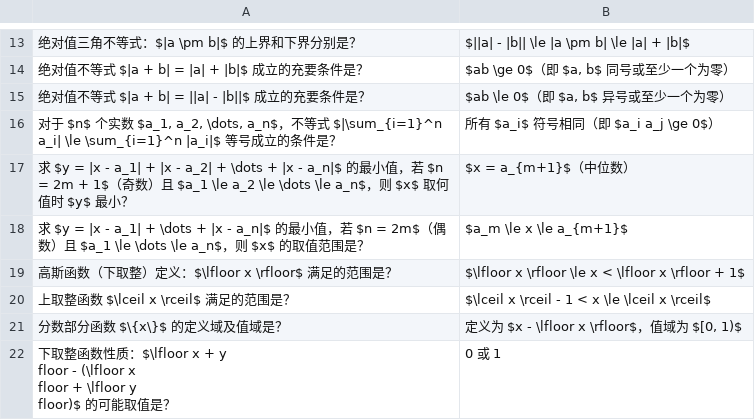
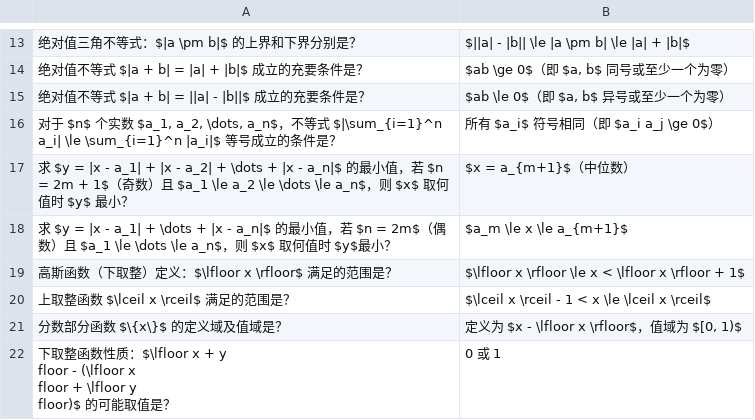
Before and after one commit to ggao5/math_study, a CSV file: math_study_tool/data/11 Inequalities.csv, drawn as a sheet; only a part is shown, gaps mark what is left out; the diff names each change by its address in the sheet, - before the commit and + after, or states it on an @@ line.

Commit message:
Update 11 Inequalities.csv

```diff
--- a/math_study_tool/data/11 Inequalities.csv
+++ b/math_study_tool/data/11 Inequalities.csv
-A18: …，则 $x$ 的取值范围是？
+A18: …，则 $x$ 取何值时 $y$最小？
```
